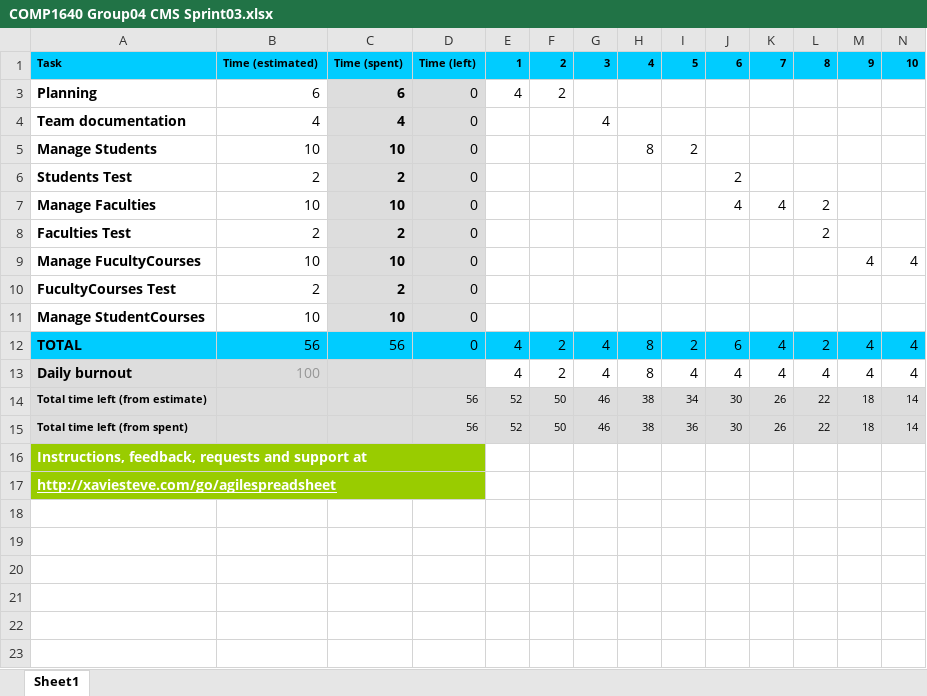
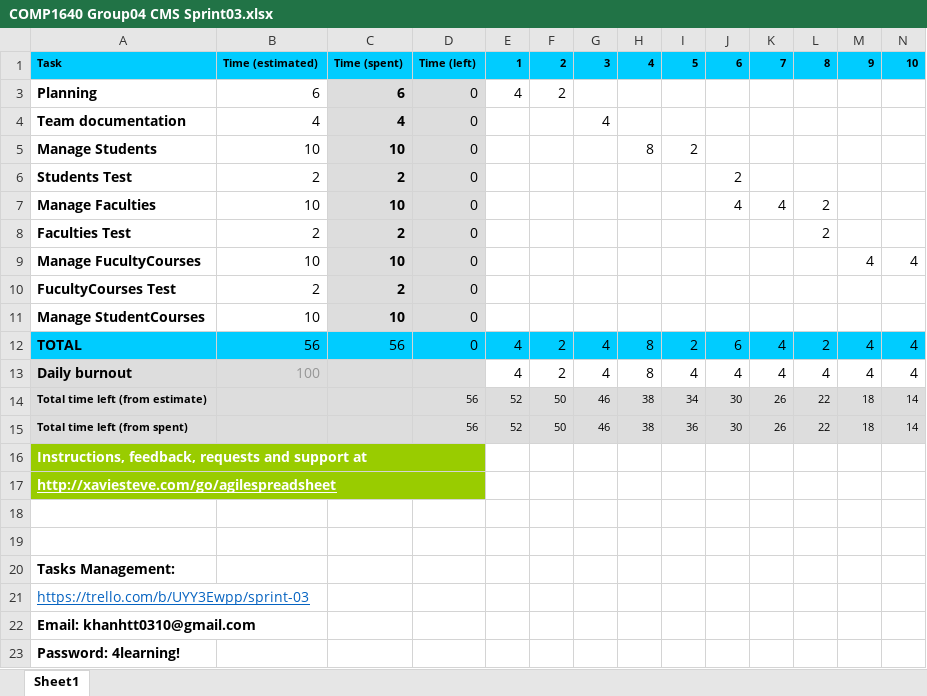
Before and after one commit to khanhtt0310/comp1640_group04_repository, an Excel workbook: Documents/COMP1640 Group04 CMS Sprint03.xlsx, sheet Sheet1, drawn as a sheet; only a part is shown; values as stored, in another font and other column widths than the file's, no borders; charts and pictures and conditional formats not drawn; rows hold the shown columns only; the diff names each change by its address in the sheet, - before the commit and + after, or states it on an @@ line.

```diff
--- a/Documents/COMP1640 Group04 CMS Sprint03.xlsx (sheet Sheet1)
+++ b/Documents/COMP1640 Group04 CMS Sprint03.xlsx (sheet Sheet1)
+row 18: (empty)
+row 19: (empty)
+row 20: Tasks Management:
+row 21: https://trello.com/b/UYY3Ewpp/sprint-03
+row 22: Email: khanhtt0310@gmail.com
+row 23: Password: 4learning!
```
Also changed, not shown: charts or pictures, Documents/COMP1640 GROUP 04 PRODUCT BACKLOG.xlsx, Documents/COMP1640 Group04 CMS Sprint01.xlsx, 23 other files.
